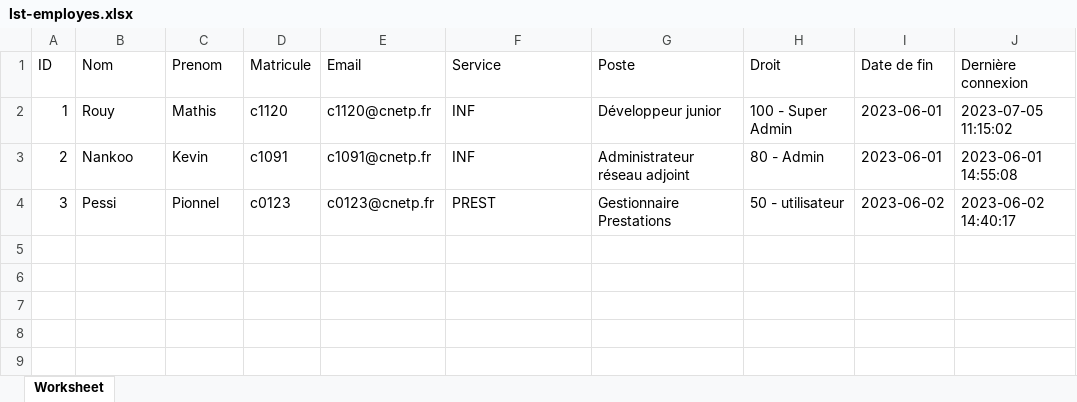
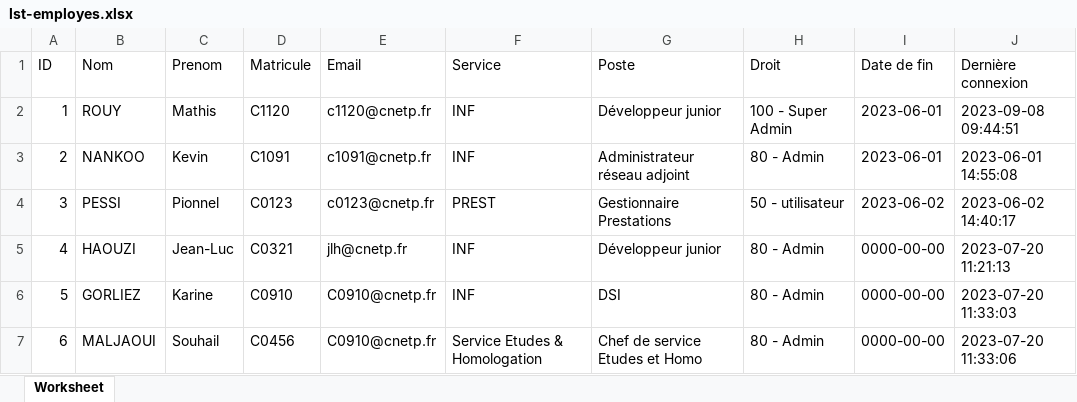
Before and after one commit to HumanM00n/TMAconnect, an Excel workbook: includes/lst-employes.xlsx, sheet Worksheet, drawn as a sheet; values as stored, in another font and other column widths than the file's, no borders; the diff names each change by its address in the sheet, - before the commit and + after, or states it on an @@ line.

Commit message:
Update

```diff
--- a/includes/lst-employes.xlsx (sheet Worksheet)
+++ b/includes/lst-employes.xlsx (sheet Worksheet)
-B2 (Nom): Rouy
+B2 (Nom): ROUY
-D2 (Matricule): c1120
+D2 (Matricule): C1120
-J2 (Dernière connexion): 2023-07-05 11:15:02
+J2 (Dernière connexion): 2023-09-08 09:44:51
-B3 (Nom): Nankoo
+B3 (Nom): NANKOO
-D3 (Matricule): c1091
+D3 (Matricule): C1091
-B4 (Nom): Pessi
+B4 (Nom): PESSI
-D4 (Matricule): c0123
+D4 (Matricule): C0123
+row 5: 4 | HAOUZI | Jean-Luc | C0321 | jlh@cnetp.fr | INF | Développeur junior | 80 - Admin | 0000-00-00 | 2023-07-20 11:21:13
+row 6: 5 | GORLIEZ | Karine | C0910 | C0910@cnetp.fr | INF | DSI | 80 - Admin | 0000-00-00 | 2023-07-20 11:33:03
+row 7: 6 | MALJAOUI | Souhail | C0456 | C0910@cnetp.fr | Service Etudes & Homologation | Chef de service Etudes et Homo | 80 - Admin | 0000-00-00 | 2023-07-20 11:33:06
```
